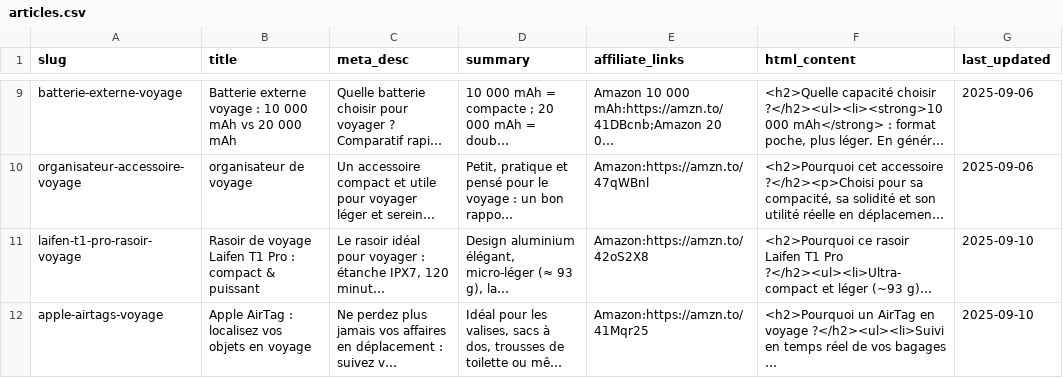
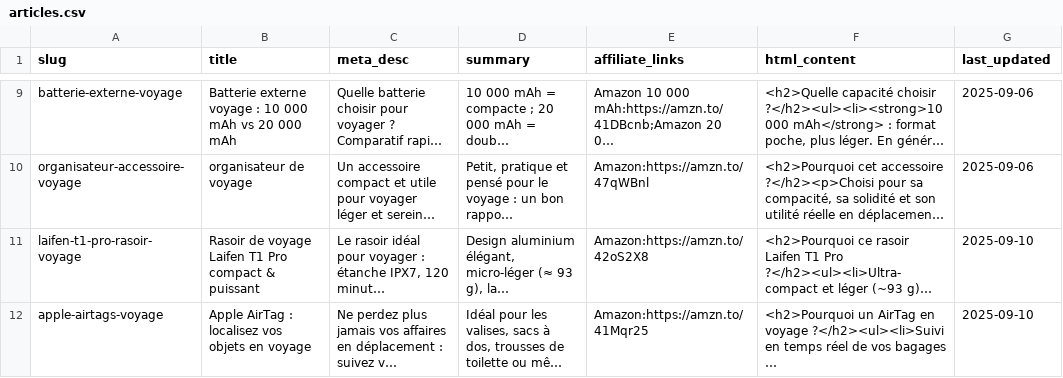
Before and after one commit to francois-cf/guidefacile, a CSV file: data/articles.csv, drawn as a sheet; only a part is shown, gaps mark what is left out; long unchanged cells end in …; the diff covers the shown part only; the diff names each change by its address in the sheet, - before the commit and + after, or states it on an @@ line.

Commit message:
Update articles.csv

```diff
--- a/data/articles.csv
+++ b/data/articles.csv
-B11 (title): …T1 Pro : compact &…
+B11 (title): …T1 Pro compact &…
```
Also changed, not shown: 1 added row and 1 edited cell elsewhere in this file.
